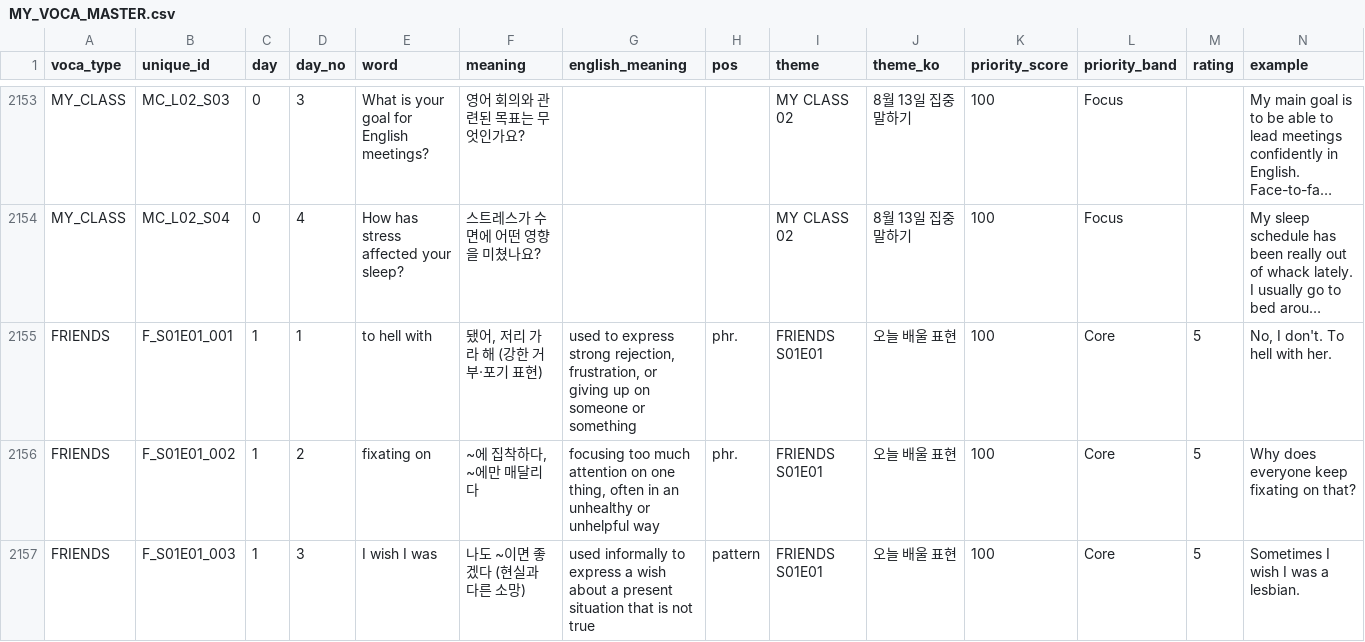
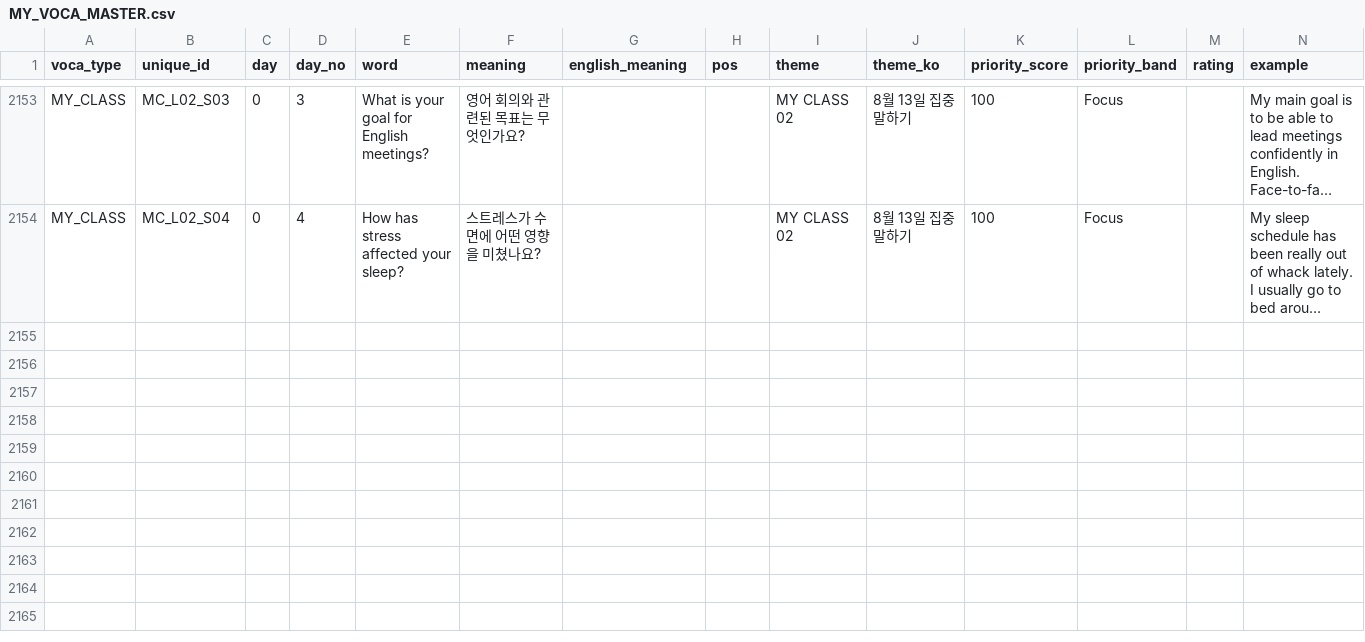
Before and after one commit to kevinheyday/MY_Voca, a CSV file: MY_VOCA_MASTER.csv, drawn as a sheet; only a part is shown, gaps mark what is left out; long unchanged cells end in …; rows hold the shown columns only; the diff names each change by its address in the sheet, - before the commit and + after, or states it on an @@ line.

```diff
--- a/MY_VOCA_MASTER.csv
+++ b/MY_VOCA_MASTER.csv
-row 2155: FRIENDS | F_S01E01_001 | 1 | 1 | to hell with | 됐어, 저리 가라 해 (강한 거부·포기 표현) | used to express strong rejection, frustration, or giving up on someone or something | phr. | FRIENDS S01E01 | 오늘 배울 표현 | 100 | Core | 5 | No, I don't. To hell with her.
-row 2156: FRIENDS | F_S01E01_002 | 1 | 2 | fixating on | ~에 집착하다, ~에만 매달리다 | focusing too much attention on one thing, often in an unhealthy or unhelpful way | phr. | FRIENDS S01E01 | 오늘 배울 표현 | 100 | Core | 5 | Why does everyone keep fixating on that?
-row 2157: FRIENDS | F_S01E01_003 | 1 | 3 | I wish I was | 나도 ~이면 좋겠다 (현실과 다른 소망) | used informally to express a wish about a present situation that is not true | pattern | FRIENDS S01E01 | 오늘 배울 표현 | 100 | Core | 5 | Sometimes I wish I was a lesbian.
```
Also changed, not shown: 1 other file.
